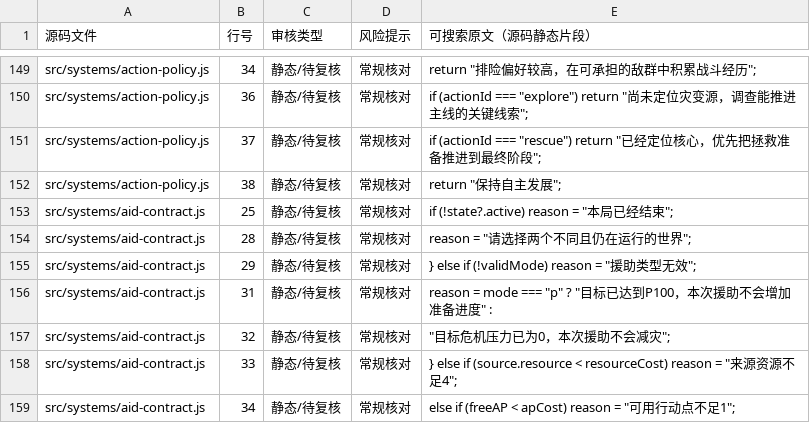
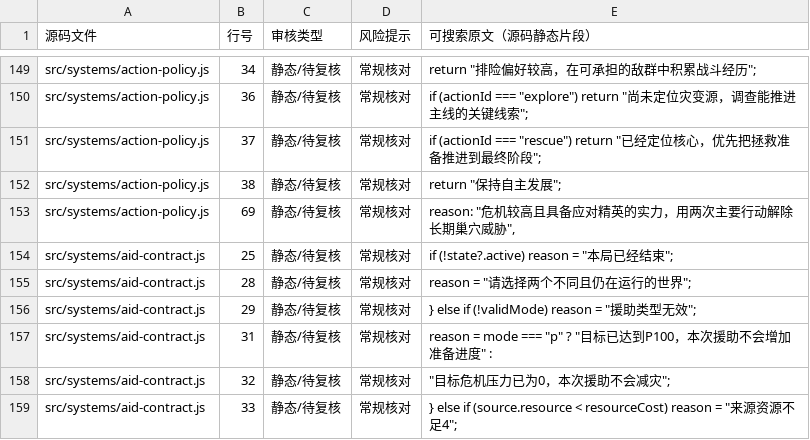
Before and after one commit to anlew07/learn, a CSV file: docs/review/game-text.csv, drawn as a sheet; only a part is shown, gaps mark what is left out; the shorter side is filled out with more unchanged rows; the diff names each change by its address in the sheet, - before the commit and + after, or states it on an @@ line.

Commit message:
docs(review): sync policy decision text in generated audit index

```diff
--- a/docs/review/game-text.csv
+++ b/docs/review/game-text.csv
+row 153: src/systems/action-policy.js | 69 | 静态/待复核 | 常规核对 | reason: "危机较高且具备应对精英的实力，用两次主要行动解除长期巢穴威胁",
```
